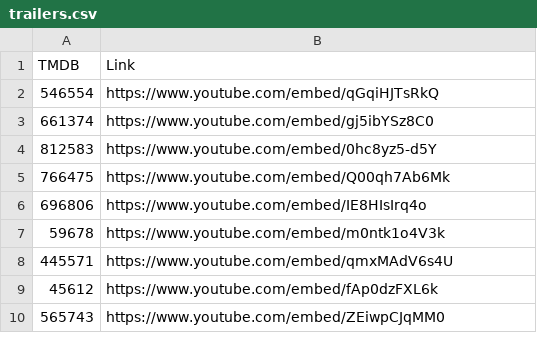
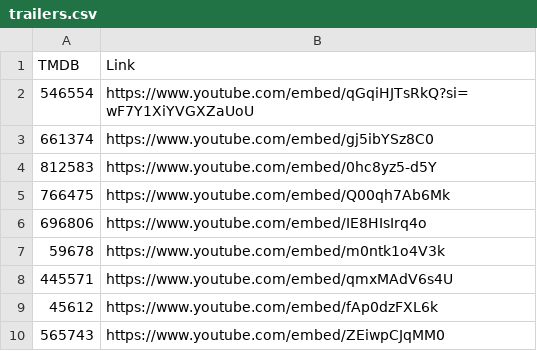
Before and after one commit to alfredawakeford/AlfredsEpicMovieApp, a CSV file: trailers.csv, drawn as a sheet.

Commit message:
Update trailers.csv

```diff
--- a/trailers.csv
+++ b/trailers.csv
@@ -1,3 +1,3 @@
 TMDB,Link
-546554,https://www.youtube.com/embed/qGqiHJTsRkQ
+546554,https://www.youtube.com/embed/qGqiHJTsRkQ?si=wF7Y1XiYVGXZaUoU
 661374,https://www.youtube.com/embed/gj5ibYSz8C0
```
